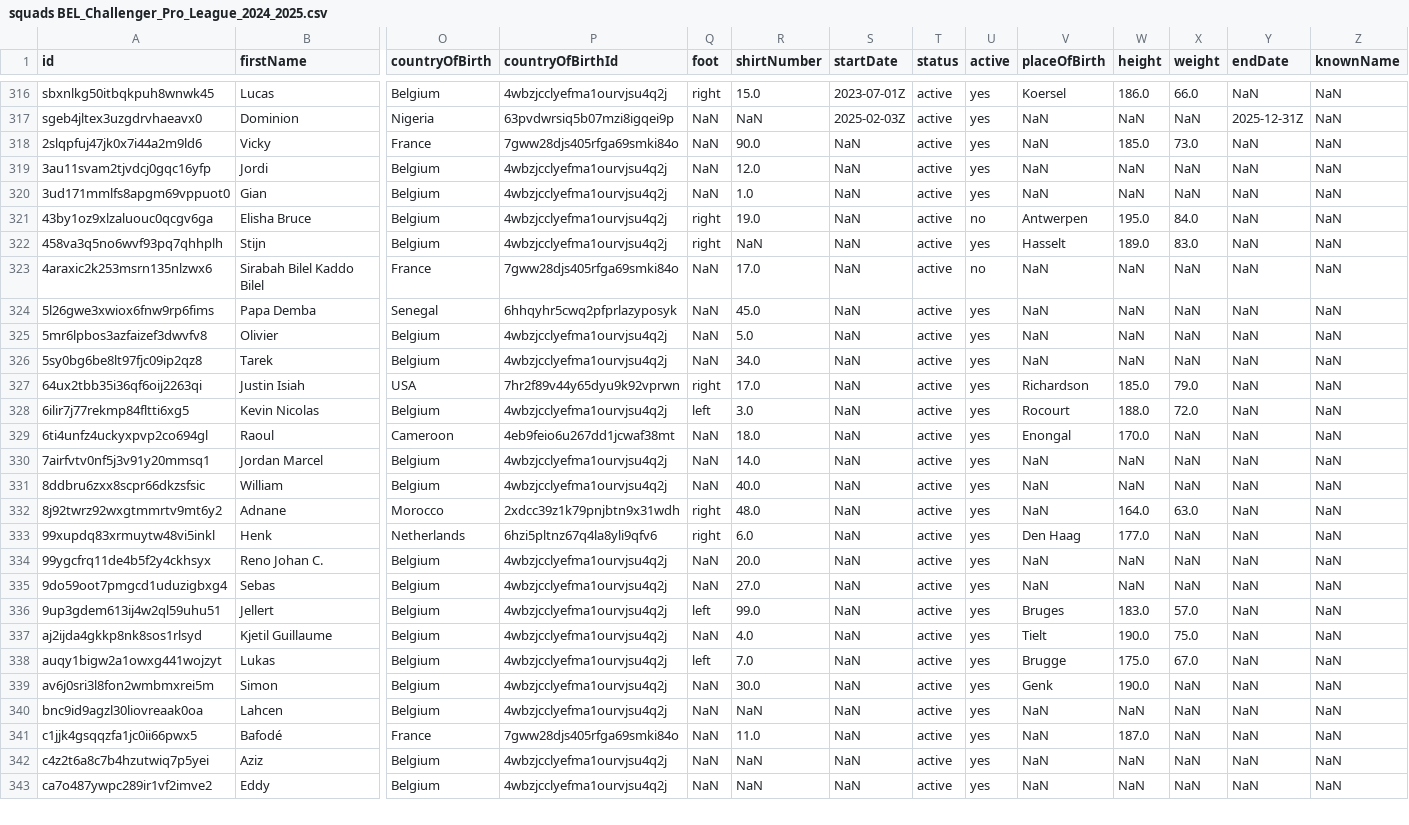
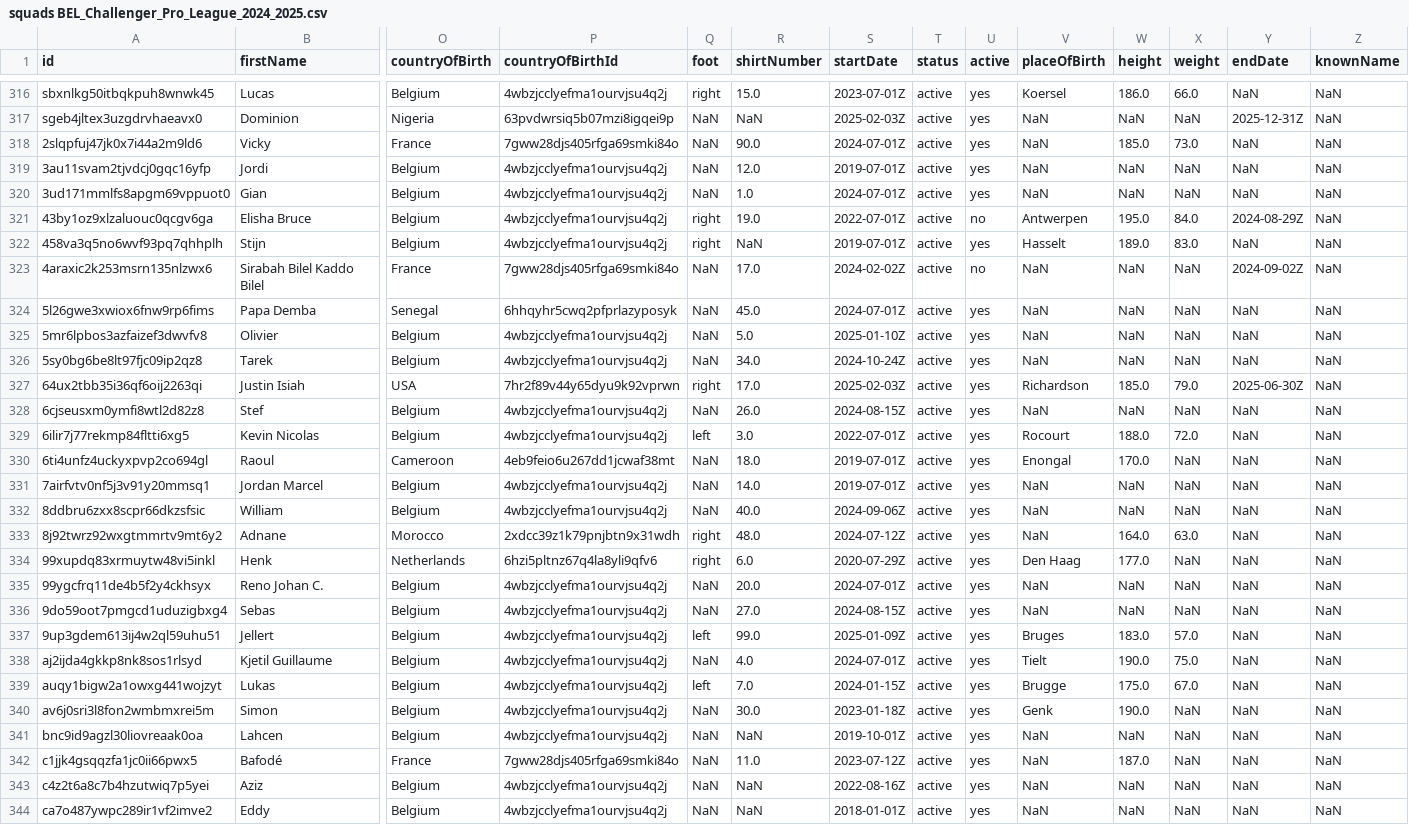
Before and after one commit to AC-Horsens/AC-Horsens-scouting, a CSV file: BEL_Challenger_Pro_League_2024_2025/squads BEL_Challenger_Pro_League_2024_2025.csv, drawn as a sheet; only a part is shown, gaps mark what is left out; addresses are those after the commit; rows hold the shown columns only; the diff covers the shown part only; the diff names each change by its address in the sheet, - before the commit and + after, or states it on an @@ line.

```diff
--- a/BEL_Challenger_Pro_League_2024_2025/squads BEL_Challenger_Pro_League_2024_2025.csv
+++ b/BEL_Challenger_Pro_League_2024_2025/squads BEL_Challenger_Pro_League_2024_2025.csv
-S318 (startDate): NaN
+S318 (startDate): 2024-07-01Z
-S319 (startDate): NaN
+S319 (startDate): 2019-07-01Z
-S320 (startDate): NaN
+S320 (startDate): 2024-07-01Z
-S321 (startDate): NaN
+S321 (startDate): 2022-07-01Z
-Y321 (endDate): NaN
+Y321 (endDate): 2024-08-29Z
-S322 (startDate): NaN
+S322 (startDate): 2019-07-01Z
-S323 (startDate): NaN
+S323 (startDate): 2024-02-02Z
-Y323 (endDate): NaN
+Y323 (endDate): 2024-09-02Z
-S324 (startDate): NaN
+S324 (startDate): 2024-07-01Z
-S325 (startDate): NaN
+S325 (startDate): 2025-01-10Z
-S326 (startDate): NaN
+S326 (startDate): 2024-10-24Z
-S327 (startDate): NaN
+S327 (startDate): 2025-02-03Z
-Y327 (endDate): NaN
+Y327 (endDate): 2025-06-30Z
+row 328: 6cjseusxm0ymfi8wtl2d82z8 | Stef | Belgium | 4wbzjcclyefma1ourvjsu4q2j | NaN | 26.0 | 2024-08-15Z | active | yes | NaN | NaN | NaN | NaN | NaN
-S329 (startDate): NaN
+S329 (startDate): 2022-07-01Z
-S330:S331 (startDate): NaN
+S330:S331 (startDate): 2019-07-01Z
-S332 (startDate): NaN
+S332 (startDate): 2024-09-06Z
-S333 (startDate): NaN
+S333 (startDate): 2024-07-12Z
-S334 (startDate): NaN
+S334 (startDate): 2020-07-29Z
-S335 (startDate): NaN
+S335 (startDate): 2024-07-01Z
-S336 (startDate): NaN
+S336 (startDate): 2024-08-15Z
-S337 (startDate): NaN
+S337 (startDate): 2025-01-09Z
-S338 (startDate): NaN
+S338 (startDate): 2024-07-01Z
-S339 (startDate): NaN
+S339 (startDate): 2024-01-15Z
-S340 (startDate): NaN
+S340 (startDate): 2023-01-18Z
-S341 (startDate): NaN
+S341 (startDate): 2019-10-01Z
-S342 (startDate): NaN
+S342 (startDate): 2023-07-12Z
-S343 (startDate): NaN
+S343 (startDate): 2022-08-16Z
-S344 (startDate): NaN
+S344 (startDate): 2018-01-01Z
```
Also changed, not shown: 1 removed row, 1 moved row and 26 edited cells elsewhere in this file, BEL_First_Division_A_2024_2025/squads BEL_First_Division_A_2024_2025.csv, CZE_Czech_Liga_2024_2025/squads CZE_Czech_Liga_2024_2025.csv, 26 other files.
